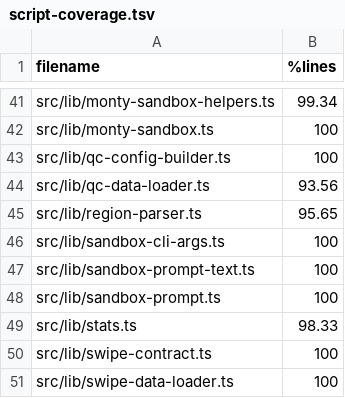
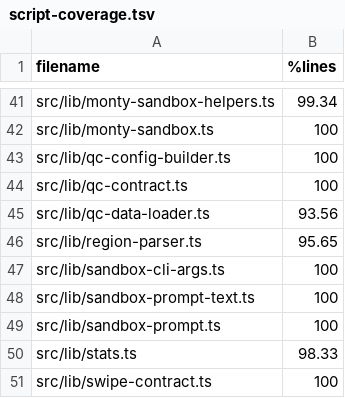
Before and after one commit to sathish-t/nanalogue-gui, a TSV file: documentation/script-coverage.tsv, drawn as a sheet; only a part is shown, gaps mark what is left out; the shorter side is filled out with more unchanged rows; the diff names each change by its address in the sheet, - before the commit and + after, or states it on an @@ line.

Commit message:
validates QC IPC requests
Treats renderer payloads as untrusted input before filesystem or data
processing side effects occur.

Canonicalizes supported QC fields, enforces the GUI's numeric bounds, and
rejects malformed ranges, URLs, and cross-field combinations. Adds focused
contract and IPC coverage for accepted and rejected payloads.

```diff
--- a/documentation/script-coverage.tsv
+++ b/documentation/script-coverage.tsv
+row 44: src/lib/qc-contract.ts | 100
```
Also changed, not shown: 5 other files.
